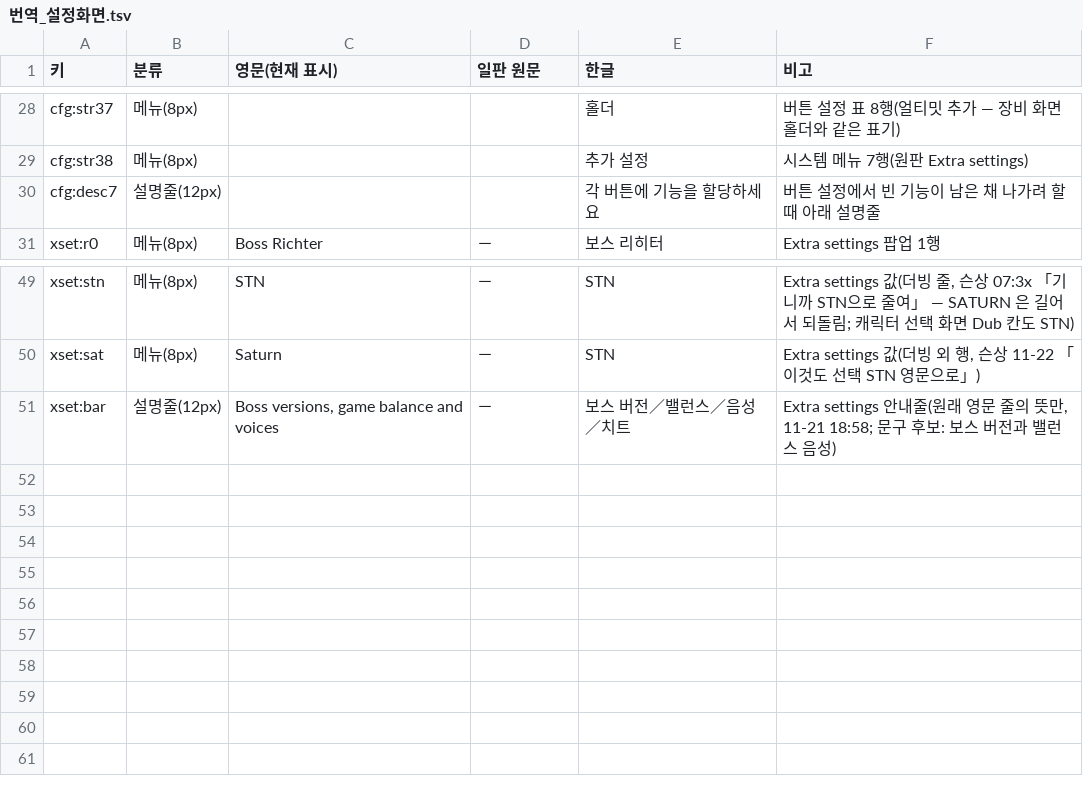
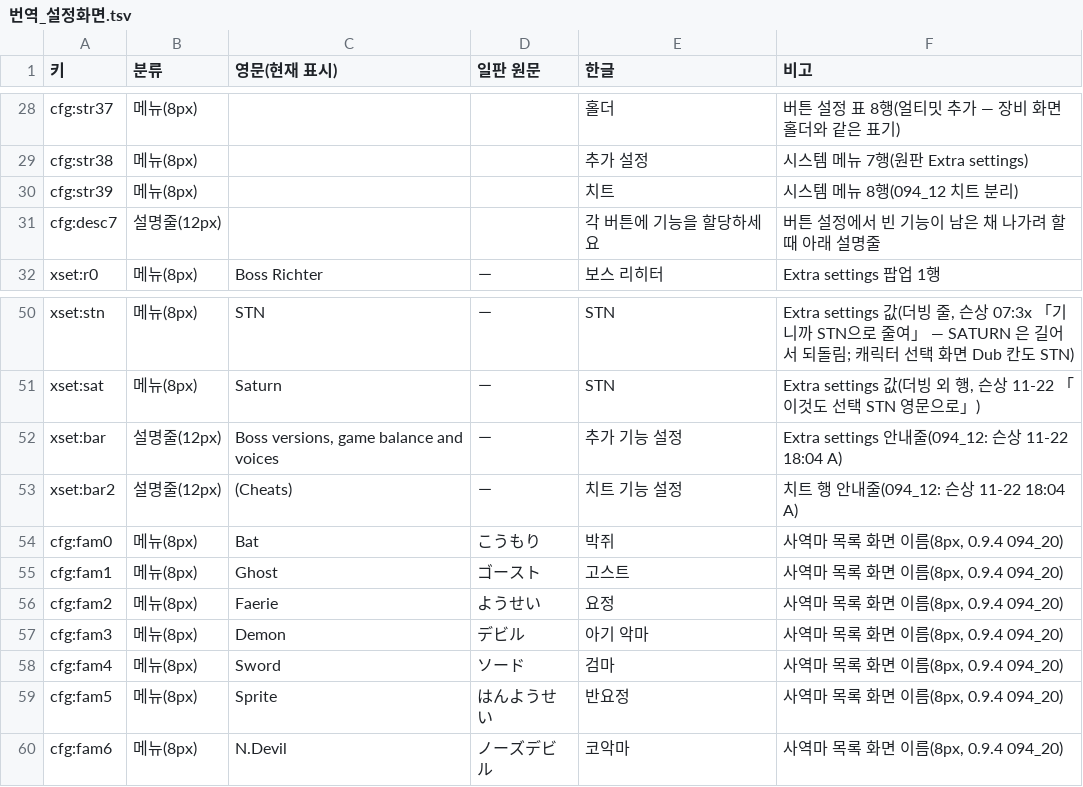
Before and after one commit to ataho99/sotn-ultimate-kr, a TSV file: ko_data/번역/번역_설정화면.tsv, drawn as a sheet; only a part is shown, gaps mark what is left out.

```diff
--- a/ko_data/번역/번역_설정화면.tsv
+++ b/ko_data/번역/번역_설정화면.tsv
@@ -29,2 +29,3 @@ cfg:str37	메뉴(8px)			홀더	버튼 설정 표 8행(얼티밋 추가 — 장
 cfg:str38	메뉴(8px)			추가 설정	시스템 메뉴 7행(원판 Extra settings)
+cfg:str39	메뉴(8px)			치트	시스템 메뉴 8행(094_12 치트 분리)
 cfg:desc7	설명줄(12px)			각 버튼에 기능을 할당하세요	버튼 설정에서 빈 기능이 남은 채 나가려 할 때 아래 설명줄
@@ -50,2 +51,10 @@ xset:stn	메뉴(8px)	STN	－	STN	Extra settings 값(더빙 줄, 슨상 07:3x 「
 xset:sat	메뉴(8px)	Saturn	－	STN	Extra settings 값(더빙 외 행, 슨상 11-22 「이것도 선택 STN 영문으로」)
-xset:bar	설명줄(12px)	Boss versions, game balance and voices	－	보스 버전／밸런스／음성／치트	Extra settings 안내줄(원래 영문 줄의 뜻만, 11-21 18:58; 문구 후보: 보스 버전과 밸런스 음성)
+xset:bar	설명줄(12px)	Boss versions, game balance and voices	－	추가 기능 설정	Extra settings 안내줄(094_12: 슨상 11-22 18:04 A)
+xset:bar2	설명줄(12px)	(Cheats)	－	치트 기능 설정	치트 행 안내줄(094_12: 슨상 11-22 18:04 A)
+cfg:fam0	메뉴(8px)	Bat	こうもり	박쥐	사역마 목록 화면 이름(8px, 0.9.4 094_20)
+cfg:fam1	메뉴(8px)	Ghost	ゴースト	고스트	사역마 목록 화면 이름(8px, 0.9.4 094_20)
+cfg:fam2	메뉴(8px)	Faerie	ようせい	요정	사역마 목록 화면 이름(8px, 0.9.4 094_20)
+cfg:fam3	메뉴(8px)	Demon	デビル	아기 악마	사역마 목록 화면 이름(8px, 0.9.4 094_20)
+cfg:fam4	메뉴(8px)	Sword	ソード	검마	사역마 목록 화면 이름(8px, 0.9.4 094_20)
+cfg:fam5	메뉴(8px)	Sprite	はんようせい	반요정	사역마 목록 화면 이름(8px, 0.9.4 094_20)
+cfg:fam6	메뉴(8px)	N.Devil	ノーズデビル	코악마	사역마 목록 화면 이름(8px, 0.9.4 094_20)
```
Also changed, not shown: ko_data/검수/번역_v14.tsv, ko_data/검수/번역_v14_mgalmuri12_4줄.tsv, 17 other files.
